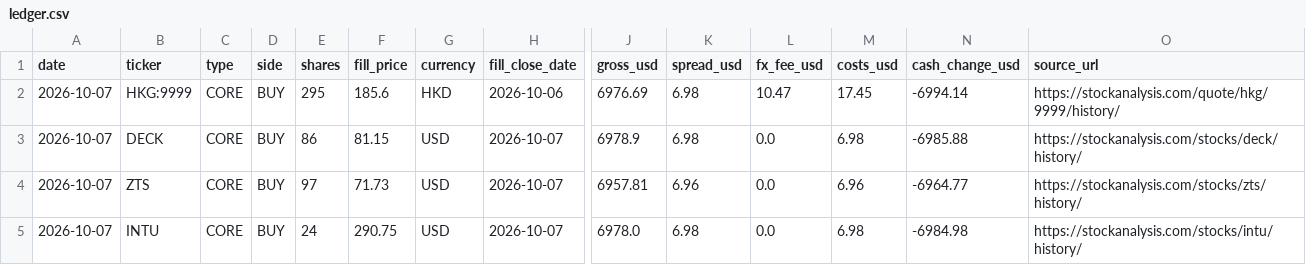
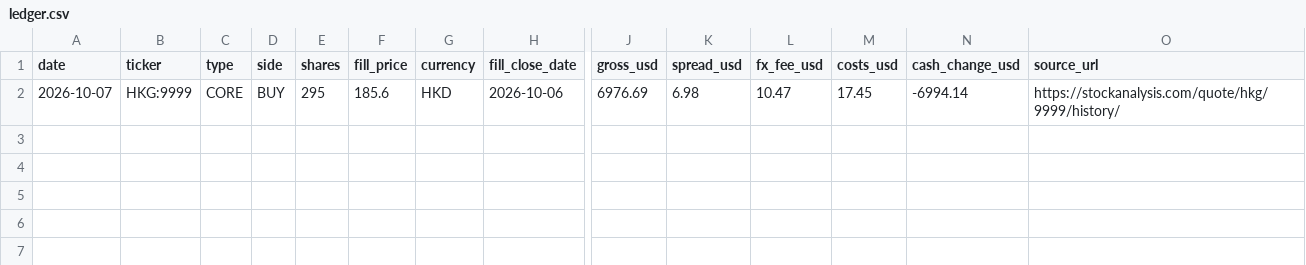
Before and after one commit to oskarajaspinall-cell/paper-portfolio, a CSV file: portfolio/ledger.csv, drawn as a sheet; only a part is shown, gaps mark what is left out; rows hold the shown columns only; the diff names each change by its address in the sheet, - before the commit and + after, or states it on an @@ line.

```diff
--- a/portfolio/ledger.csv
+++ b/portfolio/ledger.csv
-row 3: 2026-10-07 | DECK | CORE | BUY | 86 | 81.15 | USD | 2026-10-07 | 6978.9 | 6.98 | 0.0 | 6.98 | -6985.88 | https://stockanalysis.com/stocks/deck/history/
-row 4: 2026-10-07 | ZTS | CORE | BUY | 97 | 71.73 | USD | 2026-10-07 | 6957.81 | 6.96 | 0.0 | 6.96 | -6964.77 | https://stockanalysis.com/stocks/zts/history/
-row 5: 2026-10-07 | INTU | CORE | BUY | 24 | 290.75 | USD | 2026-10-07 | 6978.0 | 6.98 | 0.0 | 6.98 | -6984.98 | https://stockanalysis.com/stocks/intu/history/
```
Also changed, not shown: portfolio/valuations.csv, 2 other files.
